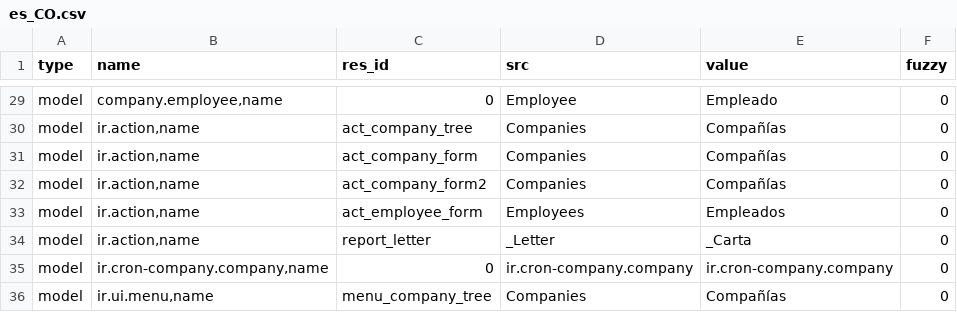
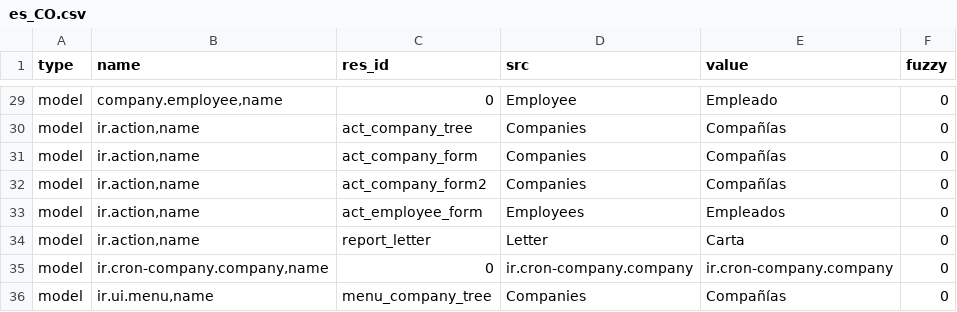
Before and after one commit to priyankajain18/company, a CSV file: es_CO.csv, drawn as a sheet; only a part is shown, gaps mark what is left out.

Commit message:
Updated es_CO translation

```diff
--- a/es_CO.csv
+++ b/es_CO.csv
@@ -33,3 +33,3 @@ model,"ir.action,name",act_company_form2,Companies,Compañías,0
 model,"ir.action,name",act_employee_form,Employees,Empleados,0
-model,"ir.action,name",report_letter,_Letter,_Carta,0
+model,"ir.action,name",report_letter,Letter,Carta,0
 model,"ir.cron-company.company,name",0,ir.cron-company.company,ir.cron-company.company,0
```
